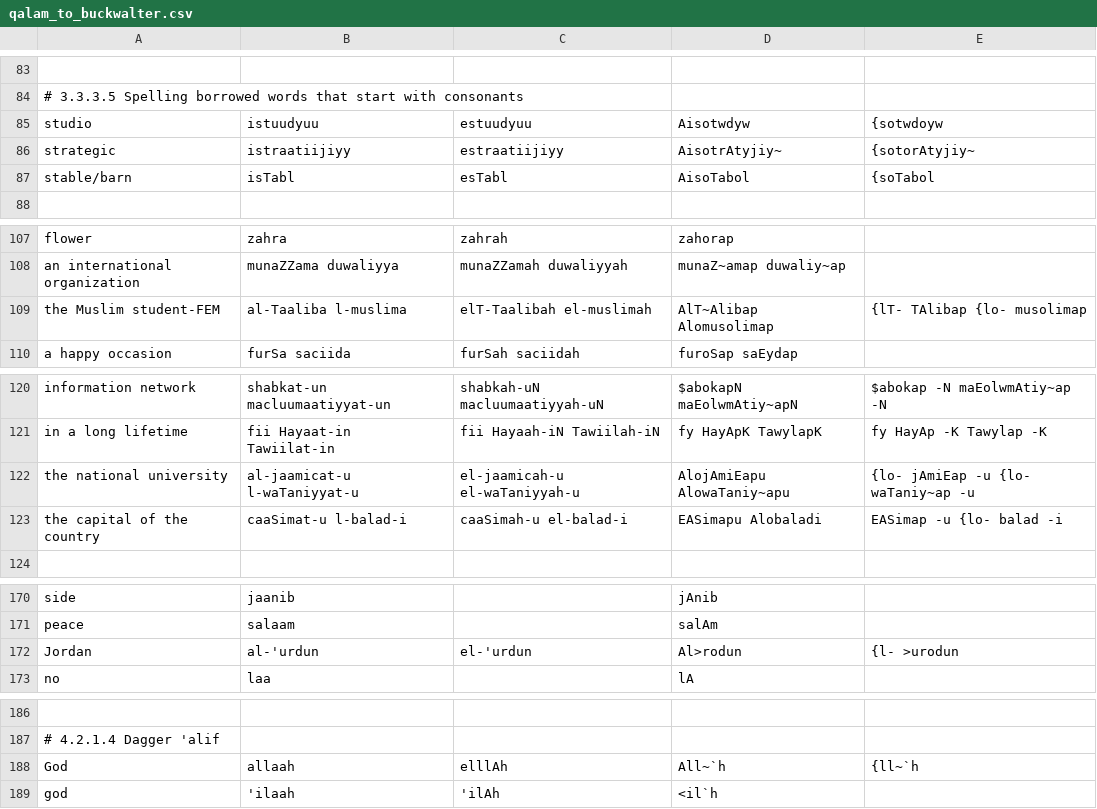
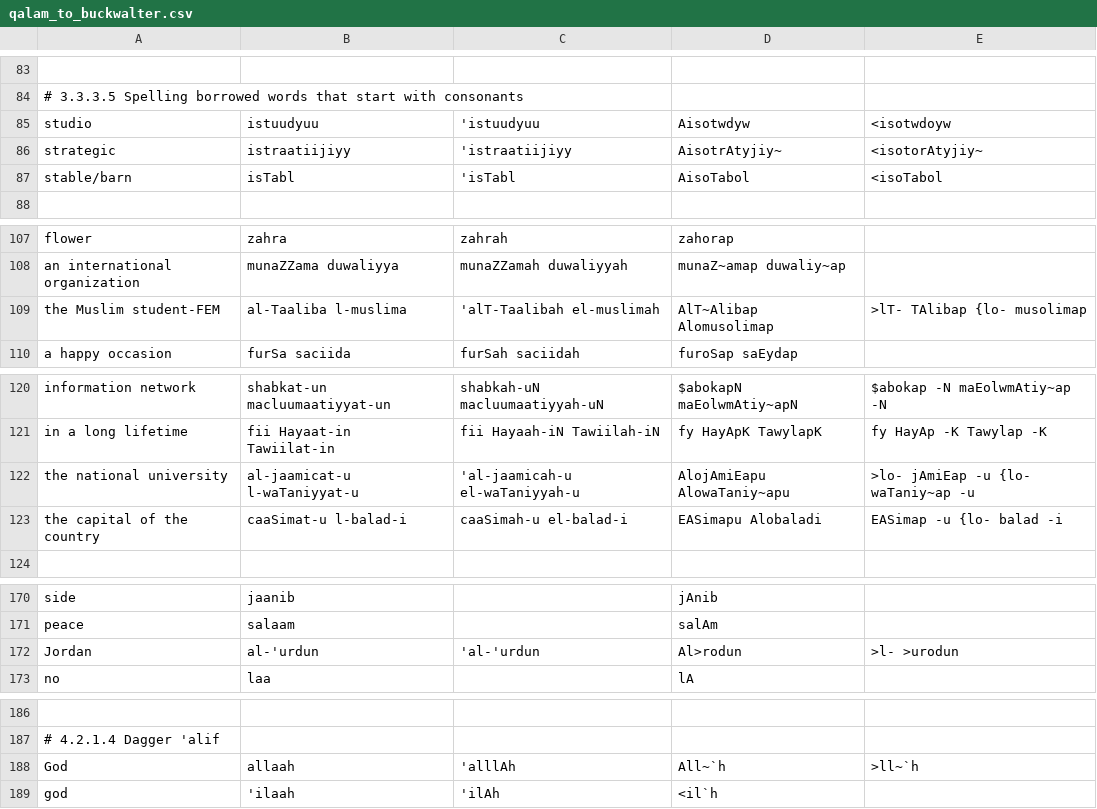
Before and after one commit to danstutzman/language-learning-react, a CSV file: qalam_to_buckwalter.csv, drawn as a sheet; only a part is shown, gaps mark what is left out; the diff covers the shown part only; the diff names each change by its address in the sheet, - before the commit and + after, or states it on an @@ line.

```diff
--- a/qalam_to_buckwalter.csv
+++ b/qalam_to_buckwalter.csv
-C85: estuudyuu
+C85: 'istuudyuu
-E85: {sotwdoyw
+E85: <isotwdoyw
-C86: estraatiijiyy
+C86: 'istraatiijiyy
-E86: {sotorAtyjiy~
+E86: <isotorAtyjiy~
-C87: esTabl
+C87: 'isTabl
-E87: {soTabol
+E87: <isoTabol
-C109: elT-Taalibah el-muslimah
+C109: 'alT-Taalibah el-muslimah
-E109: {lT- TAlibap {lo- musolimap
+E109: >lT- TAlibap {lo- musolimap
-C122: el-jaamicah-u el-waTaniyyah-u
+C122: 'al-jaamicah-u el-waTaniyyah-u
-E122: {lo- jAmiEap -u {lo- waTaniy~ap -u
+E122: >lo- jAmiEap -u {lo- waTaniy~ap -u
-C172: el-'urdun
+C172: 'al-'urdun
-E172: {l- >urodun
+E172: >l- >urodun
-C188: elllAh
+C188: 'alllAh
-E188: {ll~`h
+E188: >ll~`h
```
Also changed, not shown: 22 edited cells elsewhere in this file, 3 other files.
